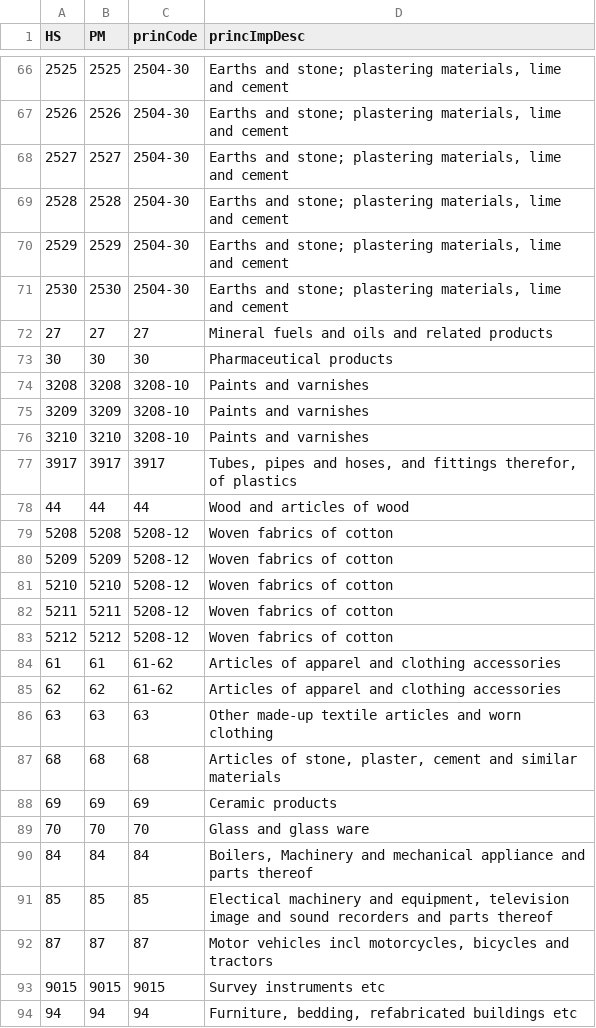
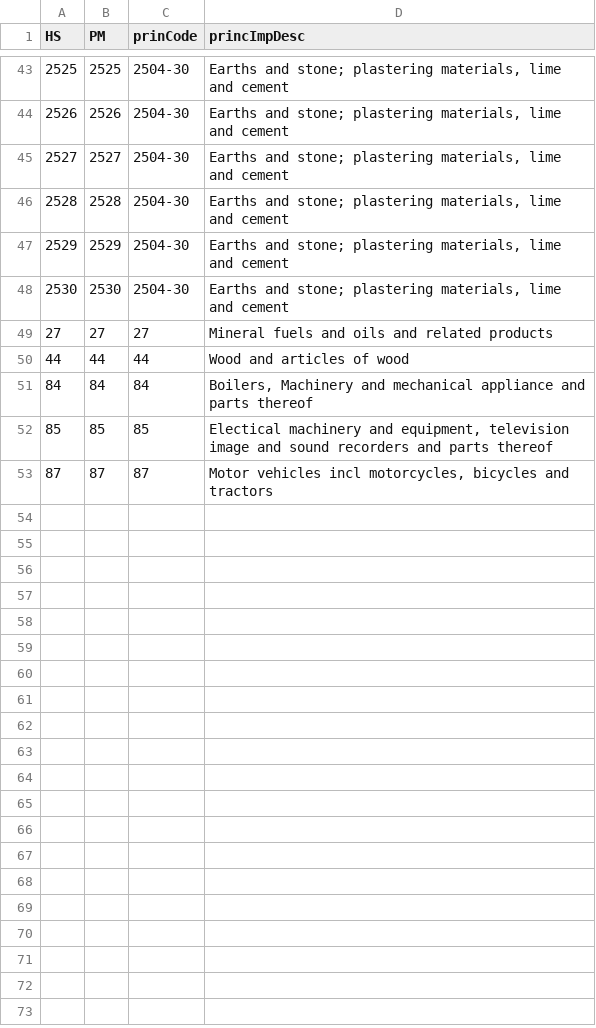
Before and after one commit to Tuvalu-Statistics-Office/tuvalu_IMTS_RAP, a CSV file: other/prImport.csv, drawn as a sheet; only a part is shown, gaps mark what is left out; the diff covers the shown part only; the diff names each change by its address in the sheet, - before the commit and + after, or states it on an @@ line.

```diff
--- a/other/prImport.csv
+++ b/other/prImport.csv
-row 73: 30 | 30 | 30 | Pharmaceutical products
-row 74: 3208 | 3208 | 3208-10 | Paints and varnishes
-row 75: 3209 | 3209 | 3208-10 | Paints and varnishes
-row 76: 3210 | 3210 | 3208-10 | Paints and varnishes
-row 77: 3917 | 3917 | 3917 | Tubes, pipes and hoses, and fittings therefor, of plastics
-row 79: 5208 | 5208 | 5208-12 | Woven fabrics of cotton
-row 80: 5209 | 5209 | 5208-12 | Woven fabrics of cotton
-row 81: 5210 | 5210 | 5208-12 | Woven fabrics of cotton
-row 82: 5211 | 5211 | 5208-12 | Woven fabrics of cotton
-row 83: 5212 | 5212 | 5208-12 | Woven fabrics of cotton
-row 84: 61 | 61 | 61-62 | Articles of apparel and clothing accessories
-row 85: 62 | 62 | 61-62 | Articles of apparel and clothing accessories
-row 86: 63 | 63 | 63 | Other made-up textile articles and worn clothing
-row 87: 68 | 68 | 68 | Articles of stone, plaster, cement and similar materials
-row 88: 69 | 69 | 69 | Ceramic products
-row 89: 70 | 70 | 70 | Glass and glass ware
-row 93: 9015 | 9015 | 9015 | Survey instruments etc
-row 94: 94 | 94 | 94 | Furniture, bedding, refabricated buildings etc
```
Also changed, not shown: 23 removed rows elsewhere in this file, other/pImportDesc.csv, other/selCountry.csv, 3 other files.
